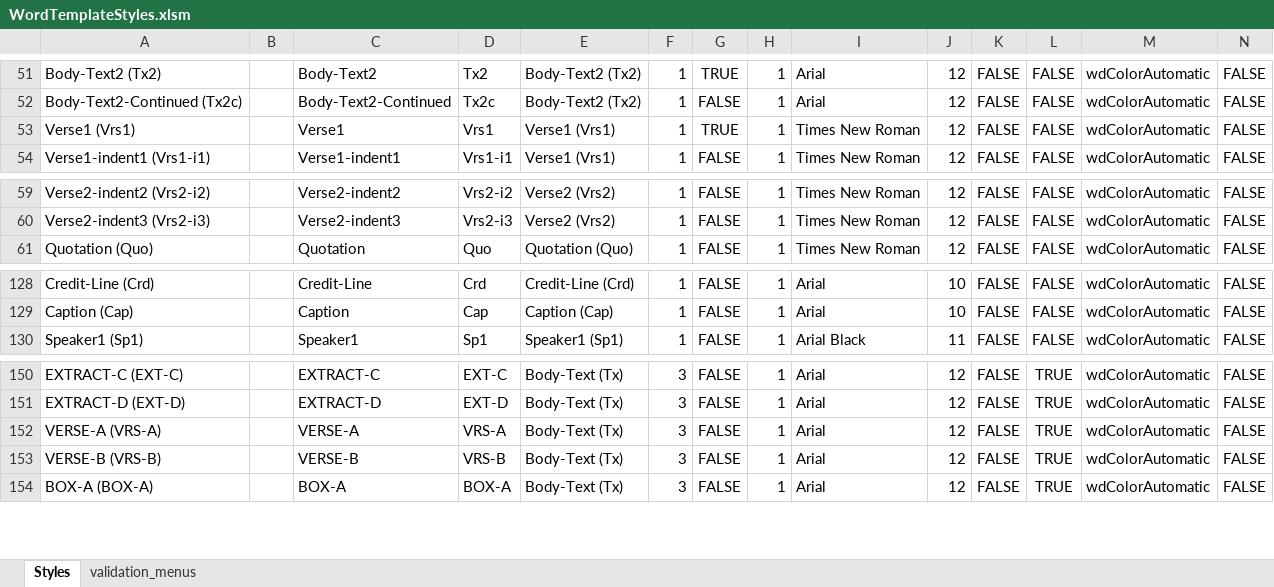
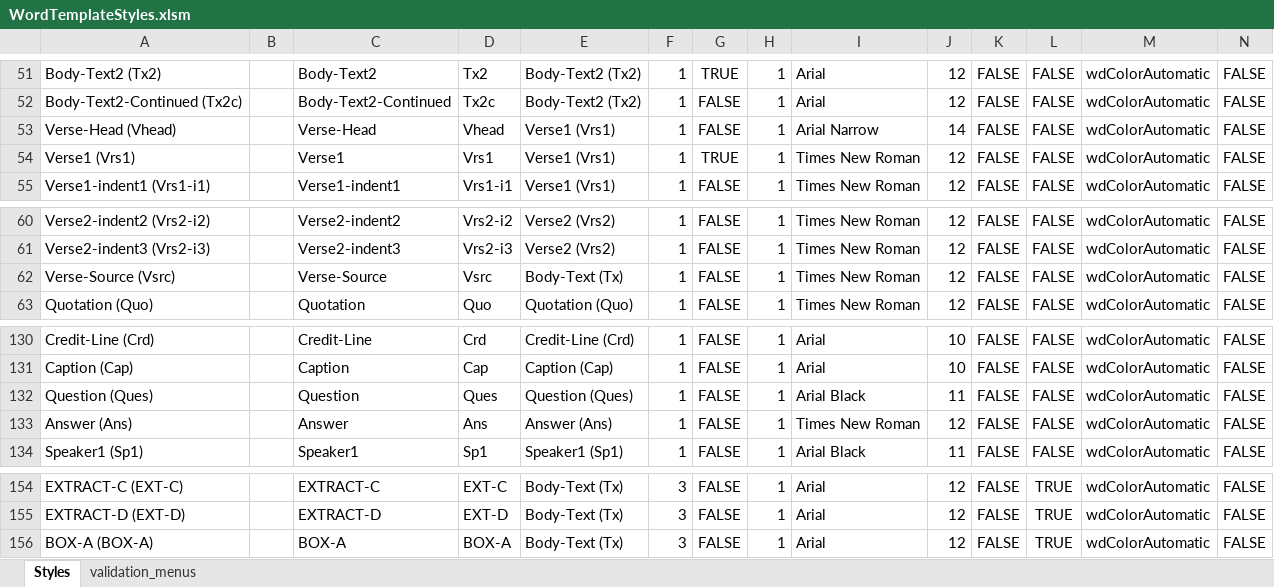
Before and after one commit to macmillanpublishers/RSuite_Word-template, an Excel workbook: StyleTemplate_auto-generate/WordTemplateStyles.xlsm, sheet Styles, drawn as a sheet; only a part is shown, gaps mark what is left out; values as stored, in another font and other column widths than the file's, no borders; conditional formats and table styles not drawn; removed rows and columns are numbered as before the commit, all else as after; rows hold the shown columns only; the diff names each change by its address in the sheet, - before the commit and + after, or states it on an @@ line.

```diff
--- a/StyleTemplate_auto-generate/WordTemplateStyles.xlsm (sheet Styles)
+++ b/StyleTemplate_auto-generate/WordTemplateStyles.xlsm (sheet Styles)
+row 53: Verse-Head (Vhead) |  | Verse-Head | Vhead | Verse1 (Vrs1) | 1 | FALSE | 1 | Arial Narrow | 14 | FALSE | FALSE | wdColorAutomatic | FALSE
+row 62: Verse-Source (Vsrc) |  | Verse-Source | Vsrc | Body-Text (Tx) | 1 | FALSE | 1 | Times New Roman | 12 | FALSE | FALSE | wdColorAutomatic | FALSE
+row 132: Question (Ques) |  | Question | Ques | Question (Ques) | 1 | FALSE | 1 | Arial Black | 11 | FALSE | FALSE | wdColorAutomatic | FALSE
+row 133: Answer (Ans) |  | Answer | Ans | Answer (Ans) | 1 | FALSE | 1 | Times New Roman | 12 | FALSE | FALSE | wdColorAutomatic | FALSE
-row 152: VERSE-A (VRS-A) |  | VERSE-A | VRS-A | Body-Text (Tx) | 3 | FALSE | 1 | Arial | 12 | FALSE | TRUE | wdColorAutomatic | FALSE
-row 153: VERSE-B (VRS-B) |  | VERSE-B | VRS-B | Body-Text (Tx) | 3 | FALSE | 1 | Arial | 12 | FALSE | TRUE | wdColorAutomatic | FALSE
```
Also changed, not shown: formulas that keep their value, 7 other files.
